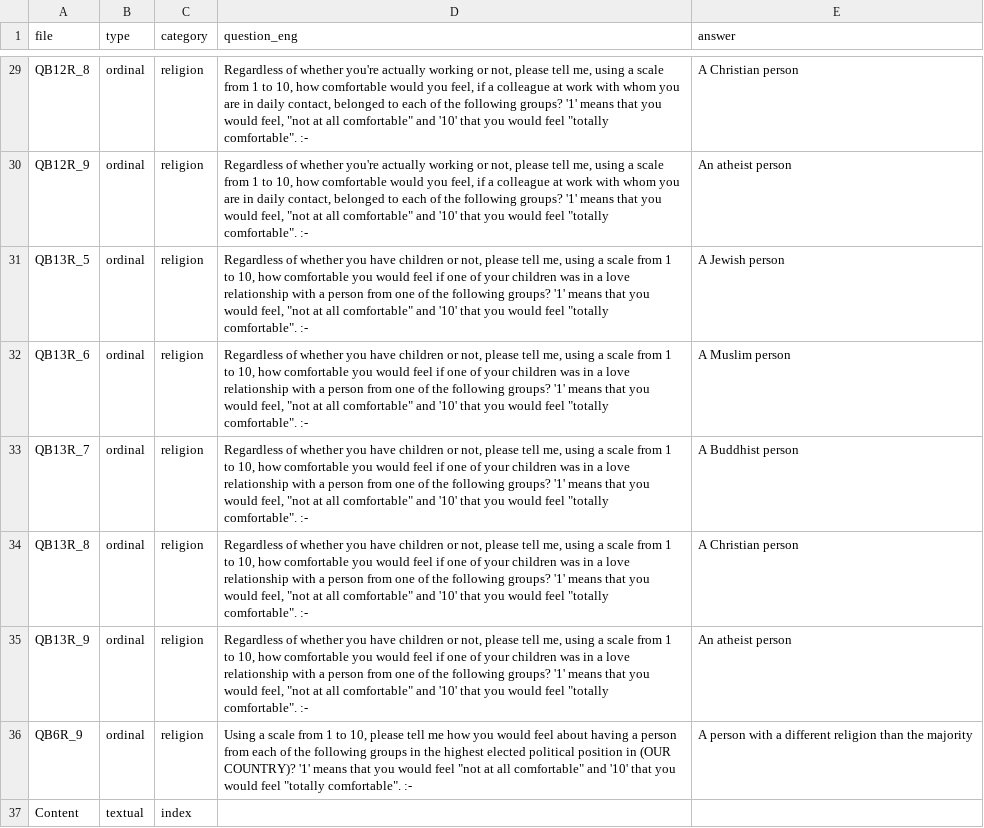
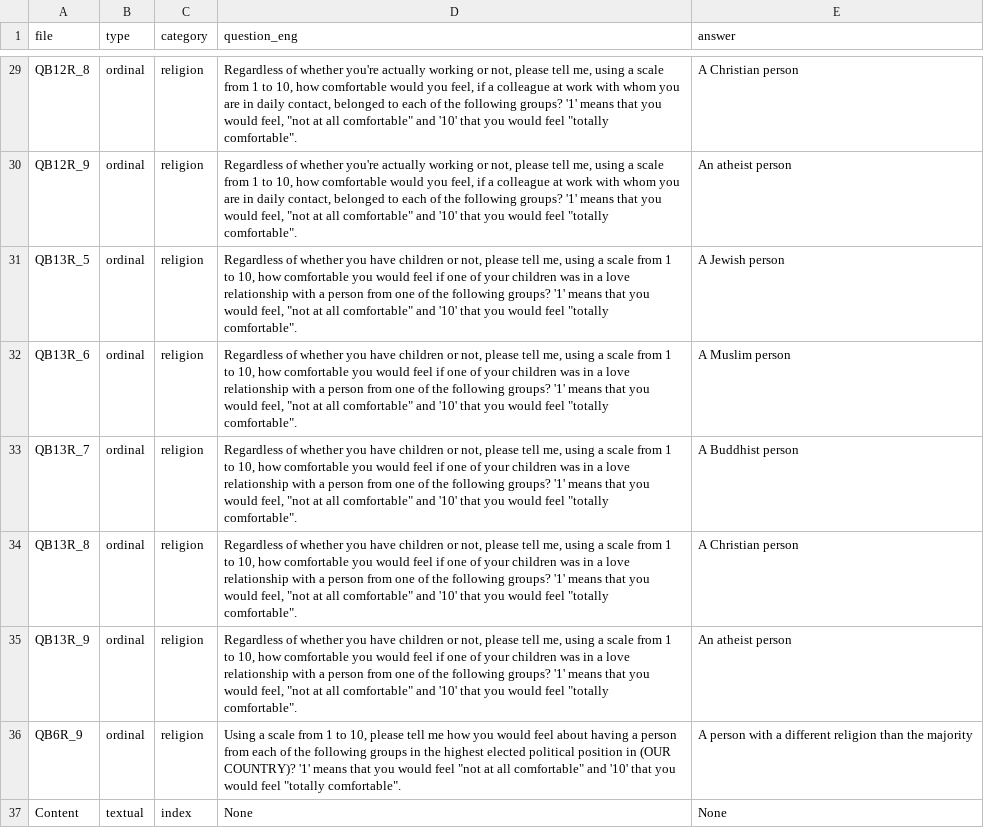
Before and after one commit to kmillee/dataViz_project, a CSV file: src/data/surveyData/index.csv, drawn as a sheet; only a part is shown, gaps mark what is left out; the diff covers the shown part only; the diff names each change by its address in the sheet, - before the commit and + after, or states it on an @@ line.

```diff
--- a/src/data/surveyData/index.csv
+++ b/src/data/surveyData/index.csv
-D29:D30 (question_eng): …"totally comfortable". :-
+D29:D30 (question_eng): …"totally comfortable".
-D31:D35 (question_eng): …"totally comfortable". :-
+D31:D35 (question_eng): …"totally comfortable".
-D36 (question_eng): …"totally comfortable". :-
+D36 (question_eng): …"totally comfortable".
-D37 (question_eng): (empty)
+D37 (question_eng): None
-E37 (answer): (empty)
+E37 (answer): None
```
Also changed, not shown: 29 edited cells elsewhere in this file, 23 other files.
